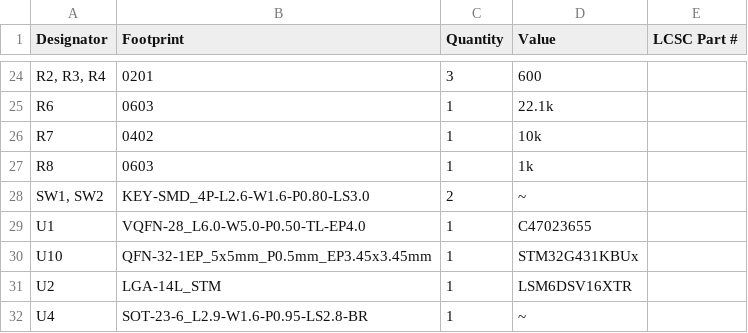
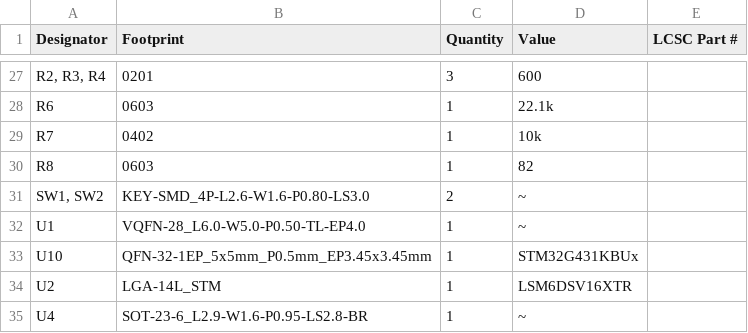
Before and after one commit to ColeHerber/Mini-BLDC-Controller, a CSV file: production/bom.csv, drawn as a sheet; only a part is shown, gaps mark what is left out; the diff covers the shown part only.

```diff
--- a/production/bom.csv
+++ b/production/bom.csv
@@ -26,5 +29,5 @@ R6,0603,1,22.1k,
 R7,0402,1,10k,
-R8,0603,1,1k,
+R8,0603,1,82,
 "SW1, SW2",KEY-SMD_4P-L2.6-W1.6-P0.80-LS3.0,2,~,
-U1,VQFN-28_L6.0-W5.0-P0.50-TL-EP4.0,1,C47023655,
+U1,VQFN-28_L6.0-W5.0-P0.50-TL-EP4.0,1,~,
 U10,QFN-32-1EP_5x5mm_P0.5mm_EP3.45x3.45mm,1,STM32G431KBUx,
```
Also changed, not shown: 6 added rows, 3 removed rows and 12 edited cells elsewhere in this file, production/designators.csv, production/positions.csv, 22 other files.
